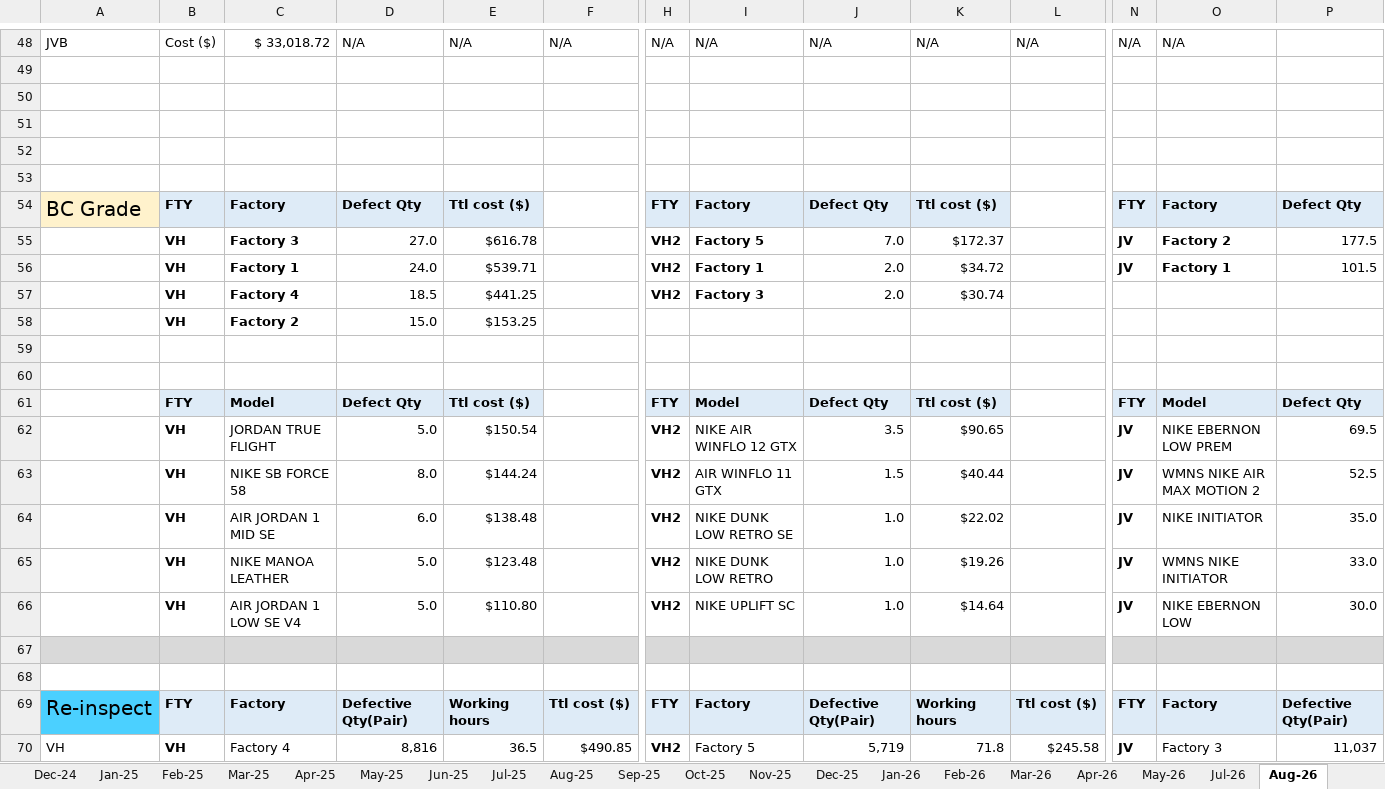
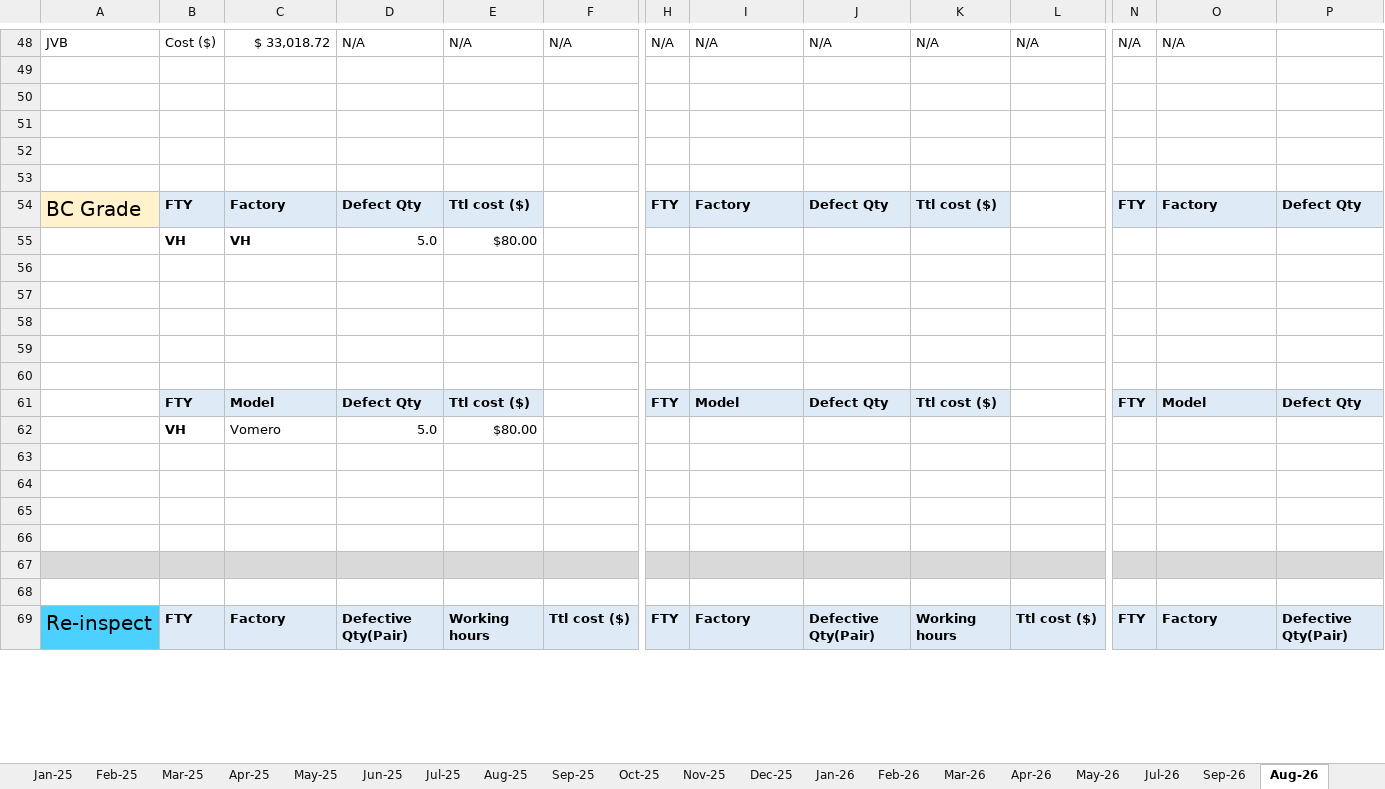
Before and after one commit to fvto/COPQ, an Excel workbook: Output/Monthly/2026-08/CoPQ_type_analysis.xlsx, sheet Aug-26, drawn as a sheet; only a part is shown, gaps mark what is left out; values as stored, in another font and other column widths than the file's, no borders; removed rows and columns are numbered as before the commit, all else as after; rows hold the shown columns only; the diff covers the shown part only; the diff names each change by its address in the sheet, - before the commit and + after, or states it on an @@ line.

```diff
--- a/Output/Monthly/2026-08/CoPQ_type_analysis.xlsx (sheet Aug-26)
+++ b/Output/Monthly/2026-08/CoPQ_type_analysis.xlsx (sheet Aug-26)
+sheet tab: Sep-26
-row 55:  | VH | Factory 3 | 27.0 | $616.78 |  | VH2 | Factory 5 | 7.0 | $172.37 |  | JV | Factory 2 | 177.5
+row 55:  | VH | VH | 5.0 | $80.00
-row 56:  | VH | Factory 1 | 24.0 | $539.71 |  | VH2 | Factory 1 | 2.0 | $34.72 |  | JV | Factory 1 | 101.5
+row 56: (empty)
-row 57:  | VH | Factory 4 | 18.5 | $441.25 |  | VH2 | Factory 3 | 2.0 | $30.74
+row 57: (empty)
-row 58:  | VH | Factory 2 | 15.0 | $153.25
+row 58: (empty)
-row 62:  | VH | JORDAN TRUE FLIGHT | 5.0 | $150.54 |  | VH2 | NIKE AIR WINFLO 12 GTX | 3.5 | $90.65 |  | JV | NIKE EBERNON LOW PREM | 69.5
+row 62:  | VH | Vomero | 5.0 | $80.00
-row 63:  | VH | NIKE SB FORCE 58 | 8.0 | $144.24 |  | VH2 | AIR WINFLO 11 GTX | 1.5 | $40.44 |  | JV | WMNS NIKE AIR MAX MOTION 2 | 52.5
+row 63: (empty)
-row 64:  | VH | AIR JORDAN 1 MID SE | 6.0 | $138.48 |  | VH2 | NIKE DUNK LOW RETRO SE | 1.0 | $22.02 |  | JV | NIKE INITIATOR | 35.0
+row 64: (empty)
-row 65:  | VH | NIKE MANOA LEATHER | 5.0 | $123.48 |  | VH2 | NIKE DUNK LOW RETRO | 1.0 | $19.26 |  | JV | WMNS NIKE INITIATOR | 33.0
+row 65: (empty)
-row 66:  | VH | AIR JORDAN 1 LOW SE V4 | 5.0 | $110.80 |  | VH2 | NIKE UPLIFT SC | 1.0 | $14.64 |  | JV | NIKE EBERNON LOW | 30.0
+row 66: (empty)
-row 70: VH | VH | Factory 4 | 8,816 | 36.5 | $490.85 | VH2 | Factory 5 | 5,719 | 71.8 | $245.58 | JV | Factory 3 | 11,037
```
Also changed, not shown: 16 added rows, 15 removed rows, 67 edited cells and cell formats elsewhere in this sheet, sheet Current month, Database/CoPQ_type_analysis.xlsx, Output/COPQ_Clean.xlsx, 42 other files.
